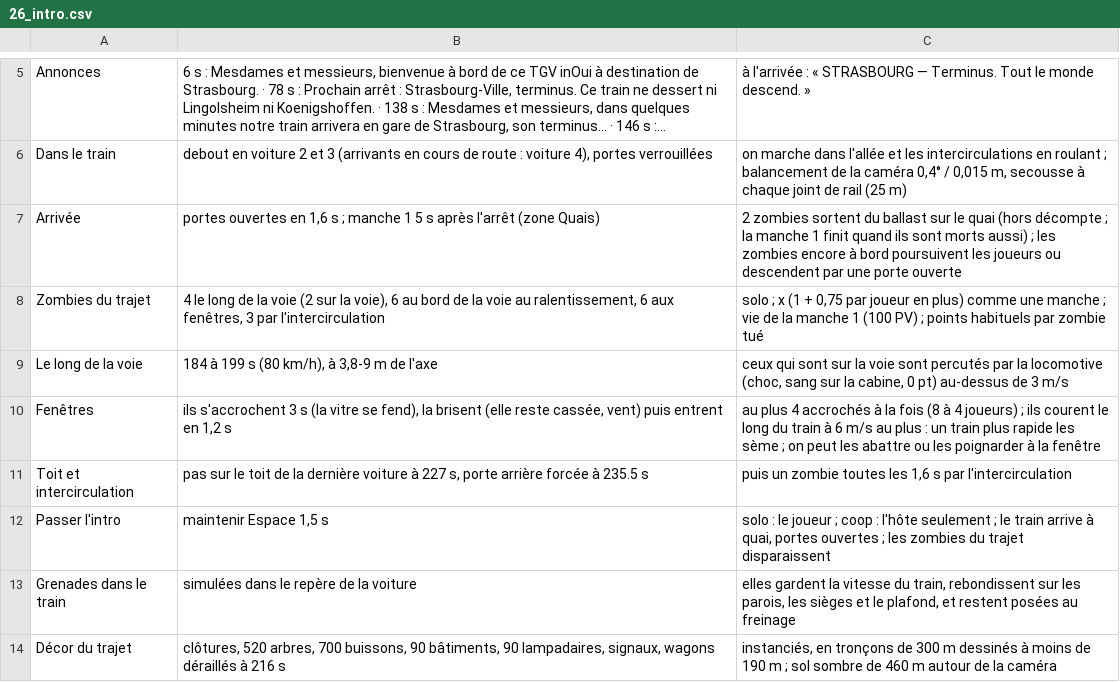
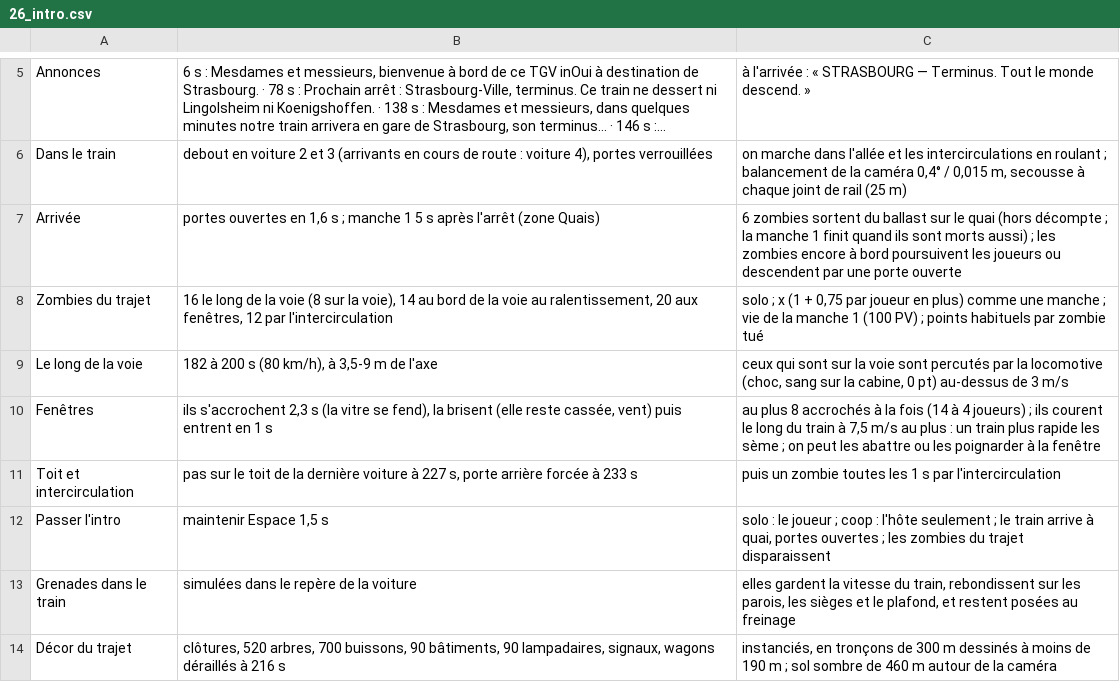
Before and after one commit to davideneco/zombie-survival, a CSV file: docs/csv/26_intro.csv, drawn as a sheet; only a part is shown, gaps mark what is left out; long unchanged cells end in …; the diff names each change by its address in the sheet, - before the commit and + after, or states it on an @@ line.

Commit message:
Intensify TGV zombie assault and redesign Strasbourg tram nose, cockpit & windows

```diff
--- a/docs/csv/26_intro.csv
+++ b/docs/csv/26_intro.csv
-C7: 2 zombies sortent…
+C7: 6 zombies sortent…
-B8: 4 le long de la voie (2 sur la voie), 6 au bord de la voie au ralentissement, 6 aux fenêtres, 3 par l'intercirculation
+B8: 16 le long de la voie (8 sur la voie), 14 au bord de la voie au ralentissement, 20 aux fenêtres, 12 par l'intercirculation
-B9: 184 à 199 s (80 km/h), à 3,8-9 m de l'axe
+B9: 182 à 200 s (80 km/h), à 3,5-9 m de l'axe
-B10: ils s'accrochent 3 s (la vitre se fend), la brisent (elle reste cassée, vent) puis entrent en 1,2 s
+B10: ils s'accrochent 2,3 s (la vitre se fend), la brisent (elle reste cassée, vent) puis entrent en 1 s
-C10: au plus 4 accrochés à la fois (8 à 4 joueurs) ; ils courent le long du train à 6 m/s au…
+C10: au plus 8 accrochés à la fois (14 à 4 joueurs) ; ils courent le long du train à 7,5 m/s au…
-B11: …forcée à 235.5 s
+B11: …forcée à 233 s
-C11: …toutes les 1,6 s par…
+C11: …toutes les 1 s par…
```
Also changed, not shown: 6 other files.
